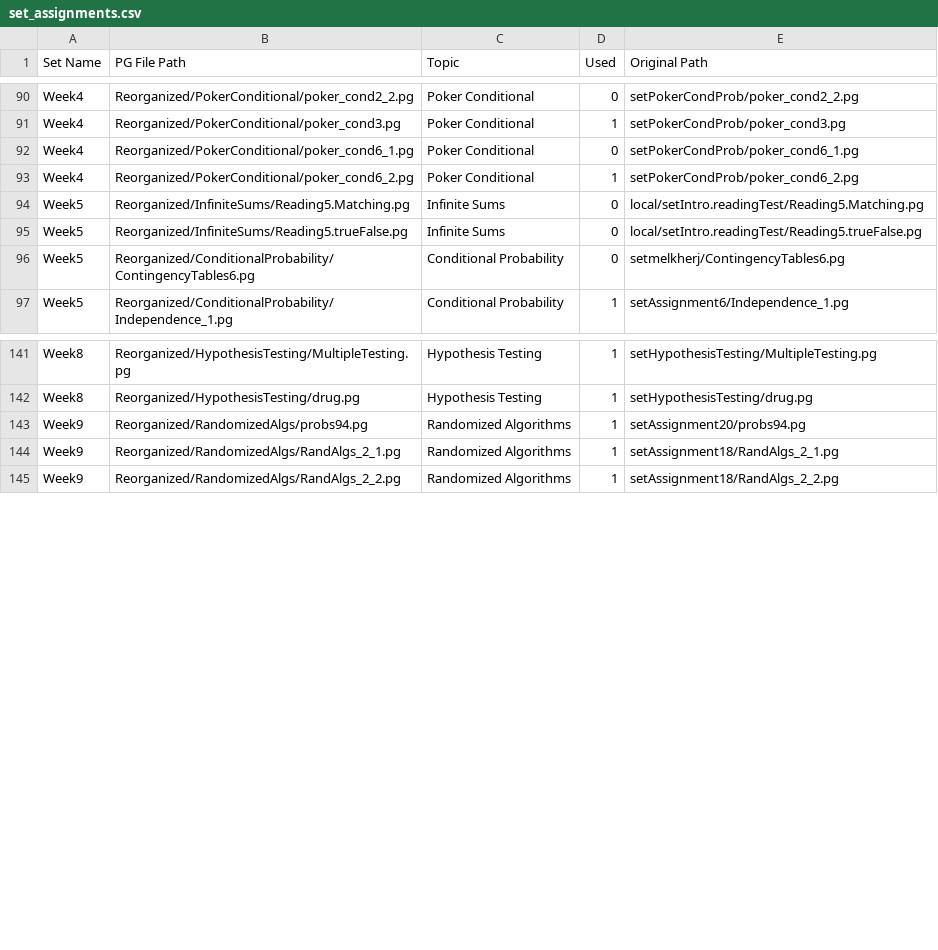
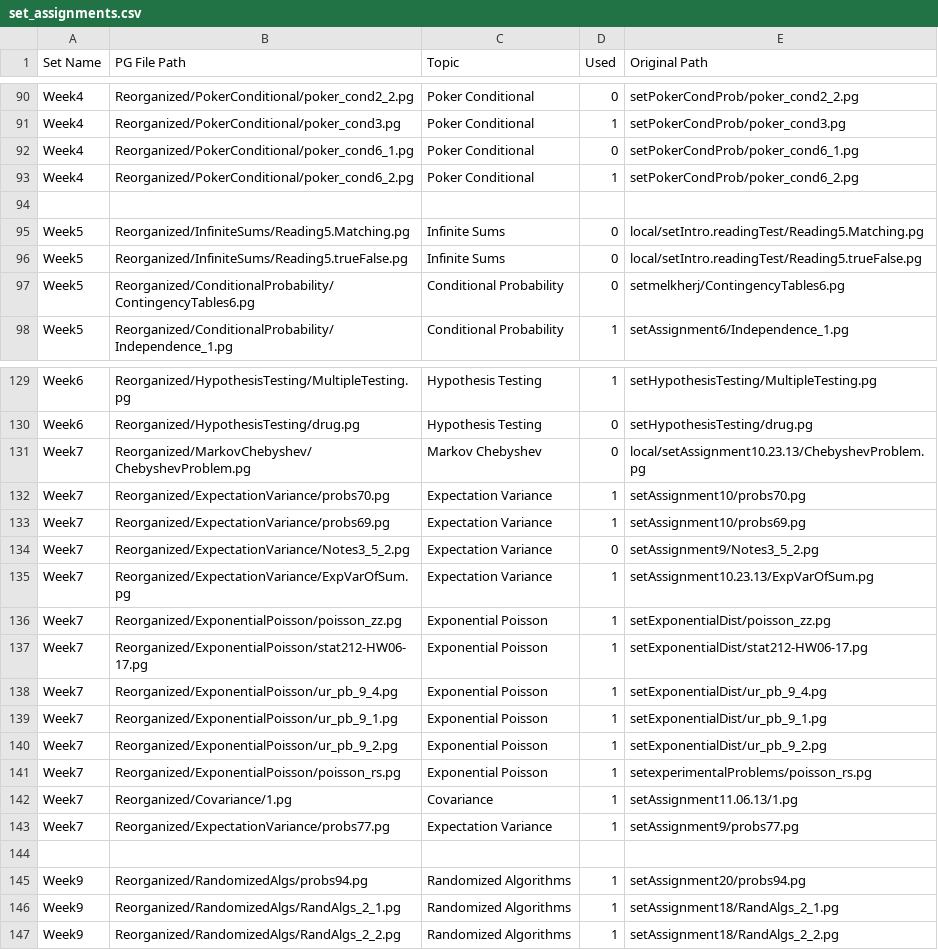
Before and after one commit to cse103/Administrative_Code, a CSV file: set_assignments.csv, drawn as a sheet; only a part is shown, gaps mark what is left out; addresses are those after the commit; the diff covers the shown part only; the diff names each change by its address in the sheet, - before the commit and + after, or states it on an @@ line.

Commit message:
week 6 assignments

```diff
--- a/set_assignments.csv
+++ b/set_assignments.csv
+row 94: (empty)
-A129:A130 (Set Name): Week8
+A129:A130 (Set Name): Week6
-D130 (Used): 1
+D130 (Used): 0
+row 131: Week7 | Reorganized/MarkovChebyshev/ChebyshevProblem.pg | Markov Chebyshev | 0 | local/setAssignment10.23.13/ChebyshevProblem.pg
+row 132: Week7 | Reorganized/ExpectationVariance/probs70.pg | Expectation Variance | 1 | setAssignment10/probs70.pg
+row 133: Week7 | Reorganized/ExpectationVariance/probs69.pg | Expectation Variance | 1 | setAssignment10/probs69.pg
+row 134: Week7 | Reorganized/ExpectationVariance/Notes3_5_2.pg | Expectation Variance | 0 | setAssignment9/Notes3_5_2.pg
+row 135: Week7 | Reorganized/ExpectationVariance/ExpVarOfSum.pg | Expectation Variance | 1 | setAssignment10.23.13/ExpVarOfSum.pg
+row 136: Week7 | Reorganized/ExponentialPoisson/poisson_zz.pg | Exponential Poisson | 1 | setExponentialDist/poisson_zz.pg
+row 137: Week7 | Reorganized/ExponentialPoisson/stat212-HW06-17.pg | Exponential Poisson | 1 | setExponentialDist/stat212-HW06-17.pg
+row 138: Week7 | Reorganized/ExponentialPoisson/ur_pb_9_4.pg | Exponential Poisson | 1 | setExponentialDist/ur_pb_9_4.pg
+row 139: Week7 | Reorganized/ExponentialPoisson/ur_pb_9_1.pg | Exponential Poisson | 1 | setExponentialDist/ur_pb_9_1.pg
+row 140: Week7 | Reorganized/ExponentialPoisson/ur_pb_9_2.pg | Exponential Poisson | 1 | setExponentialDist/ur_pb_9_2.pg
+row 141: Week7 | Reorganized/ExponentialPoisson/poisson_rs.pg | Exponential Poisson | 1 | setexperimentalProblems/poisson_rs.pg
+row 142: Week7 | Reorganized/Covariance/1.pg | Covariance | 1 | setAssignment11.06.13/1.pg
+row 143: Week7 | Reorganized/ExpectationVariance/probs77.pg | Expectation Variance | 1 | setAssignment9/probs77.pg
+row 144: (empty)
```
Also changed, not shown: 13 removed rows and 18 edited cells elsewhere in this file.
